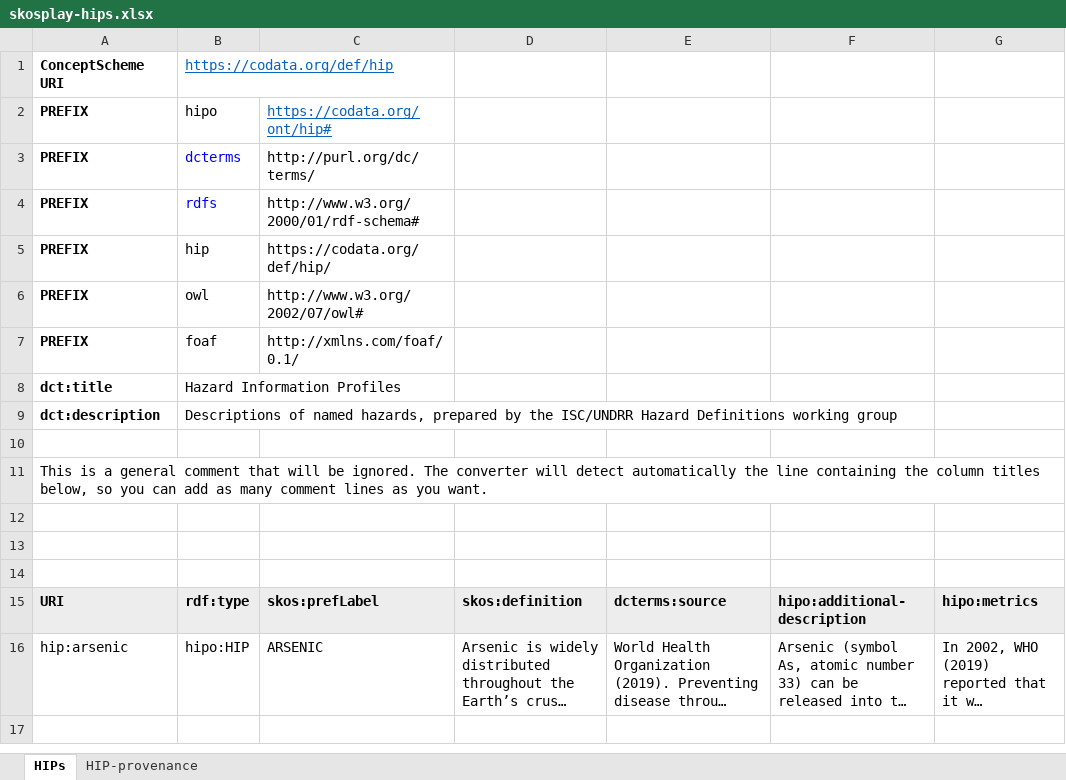
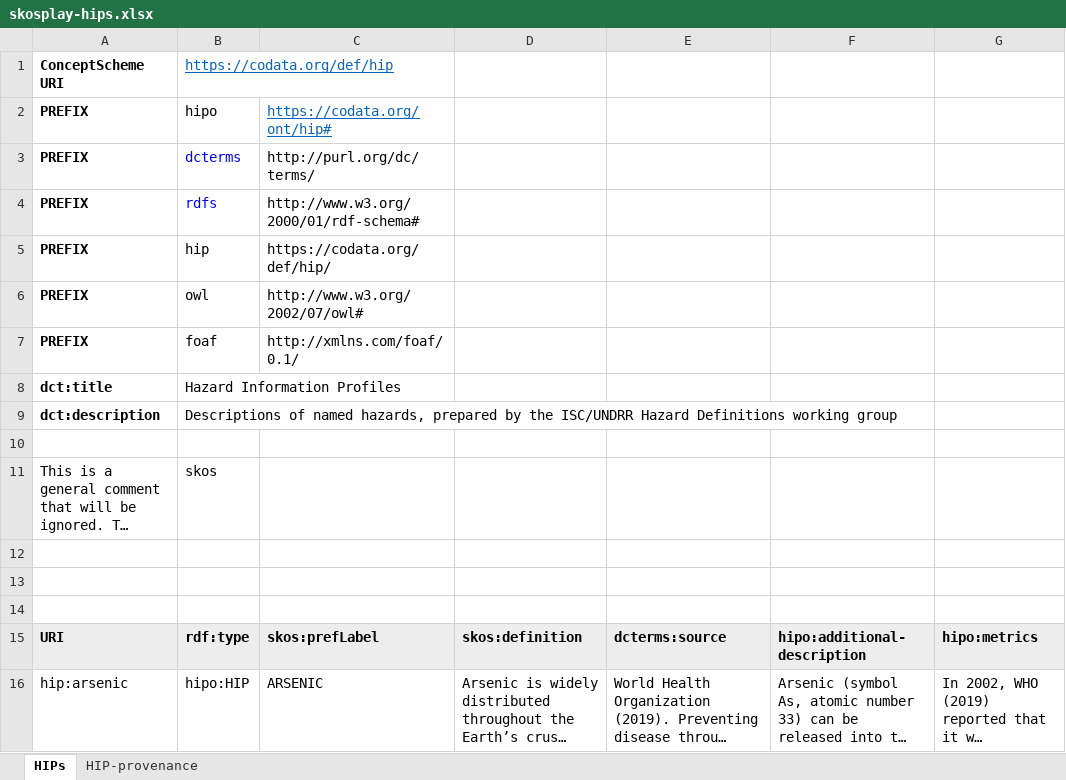
Before and after one commit to codata/hip-data, an Excel workbook: xlsx/skosplay-hips.xlsx, sheet HIPs, drawn as a sheet; only a part is shown; long unchanged cells end in …; values as stored, in another font and other column widths than the file's, no borders; the diff names each change by its address in the sheet, - before the commit and + after, or states it on an @@ line.

```diff
--- a/xlsx/skosplay-hips.xlsx (sheet HIPs)
+++ b/xlsx/skosplay-hips.xlsx (sheet HIPs)
-B11: (empty)
+B11: skos
```
Also changed, not shown: sheet HIP-provenance.
